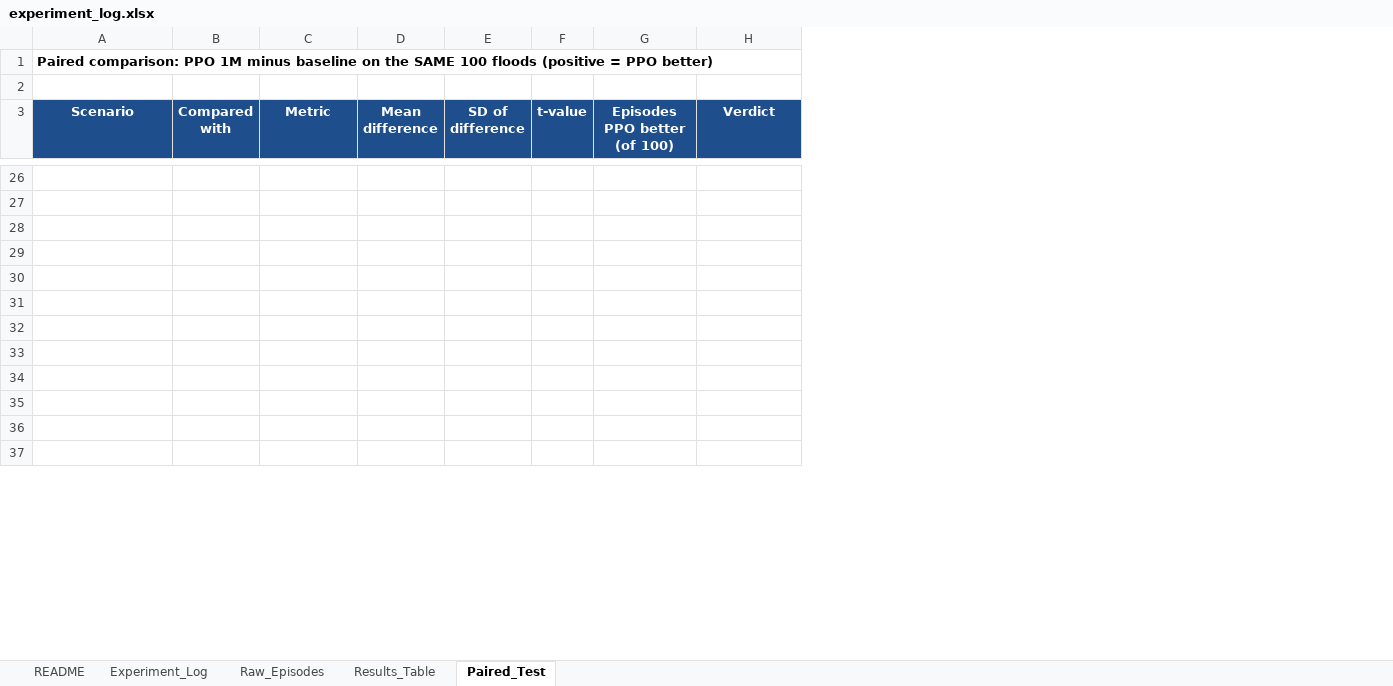
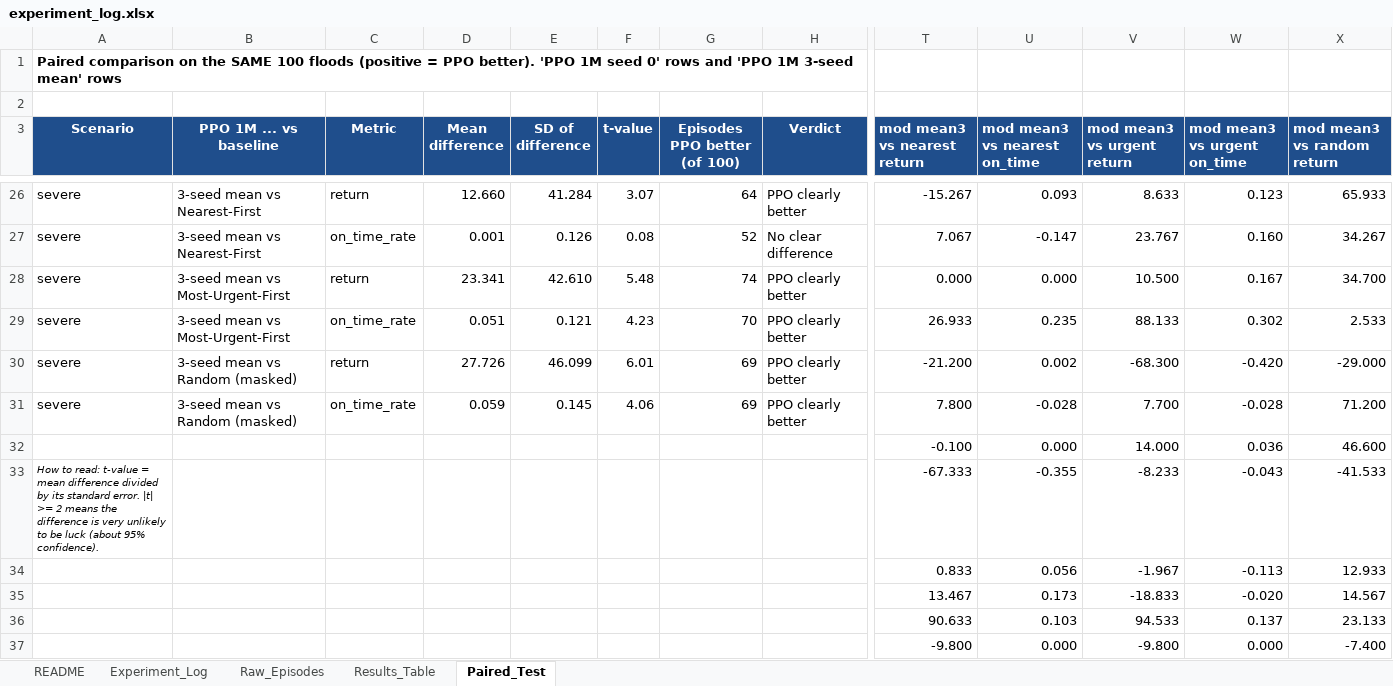
Before and after one commit to William-Cheah/CW2_Group, an Excel workbook: C_ml_engine/experiment_log.xlsx, sheet Paired_Test, drawn as a sheet; only a part is shown, gaps mark what is left out; values as stored, in another font and other column widths than the file's, no borders; removed rows and columns are numbered as before the commit, all else as after; the diff covers the shown part only; the diff names each change by its address in the sheet, - before the commit and + after, or states it on an @@ line.

Commit message:
C: experiment log 3-seed results

```diff
--- a/C_ml_engine/experiment_log.xlsx (sheet Paired_Test)
+++ b/C_ml_engine/experiment_log.xlsx (sheet Paired_Test)
-column B (Compared with), empty
+column B (PPO 1M ... vs baseline), rows 26-31: 3-seed mean vs Nearest-First | 3-seed mean vs Nearest-First | 3-seed mean vs Most-Urgent-First | 3-seed mean vs Most-Urgent-First | 3-seed mean vs Random (masked) | 3-seed mean vs Random (masked)
+column T (mod mean3 vs nearest return), rows 26-37: -15.267 | 7.067 | 0.000 | 26.933 | -21.200 | 7.800 | -0.100 | -67.333 | 0.833 | 13.467 | 90.633 | -9.800
+column U (mod mean3 vs nearest on_time), rows 26-37: 0.093 | -0.147 | 0.000 | 0.235 | 0.002 | -0.028 | 0.000 | -0.355 | 0.056 | 0.173 | 0.103 | 0.000
+column V (mod mean3 vs urgent return), rows 26-37: 8.633 | 23.767 | 10.500 | 88.133 | -68.300 | 7.700 | 14.000 | -8.233 | -1.967 | -18.833 | 94.533 | -9.800
+column W (mod mean3 vs urgent on_time), rows 26-37: 0.123 | 0.160 | 0.167 | 0.302 | -0.420 | -0.028 | 0.036 | -0.043 | -0.113 | -0.020 | 0.137 | 0.000
+column X (mod mean3 vs random return), rows 26-37: 65.933 | 34.267 | 34.700 | 2.533 | -29.000 | 71.200 | 46.600 | -41.533 | 12.933 | 14.567 | 23.133 | -7.400
-A1 (Scenario): Paired comparison: PPO 1M minus baseline on the SAME 100 floods (positive = PPO better)
+A1 (Scenario): Paired comparison on the SAME 100 floods (positive = PPO better). 'PPO 1M seed 0' rows and 'PPO 1M 3-seed mean' rows
-A26:A31 (Scenario): (empty)
+A26:A31 (Scenario): severe
-C26 (Metric): (empty)
+C26 (Metric): return
-D26 (Mean difference): (empty)
+D26 (Mean difference): 12.660
-E26 (SD of difference): (empty)
+E26 (SD of difference): 41.284
-F26 (t-value): (empty)
+F26 (t-value): 3.07
-G26 (Episodes PPO better (of 100)): (empty)
+G26 (Episodes PPO better (of 100)): 64
-H26 (Verdict): (empty)
+H26 (Verdict): PPO clearly better
-C27 (Metric): (empty)
+C27 (Metric): on_time_rate
-D27 (Mean difference): (empty)
+D27 (Mean difference): 0.001
-E27 (SD of difference): (empty)
+E27 (SD of difference): 0.126
-F27 (t-value): (empty)
+F27 (t-value): 0.08
-G27 (Episodes PPO better (of 100)): (empty)
+G27 (Episodes PPO better (of 100)): 52
-H27 (Verdict): (empty)
+H27 (Verdict): No clear difference
-C28 (Metric): (empty)
+C28 (Metric): return
-D28 (Mean difference): (empty)
+D28 (Mean difference): 23.341
-E28 (SD of difference): (empty)
+E28 (SD of difference): 42.610
-F28 (t-value): (empty)
+F28 (t-value): 5.48
-G28 (Episodes PPO better (of 100)): (empty)
+G28 (Episodes PPO better (of 100)): 74
-H28:H31 (Verdict): (empty)
+H28:H31 (Verdict): PPO clearly better
-C29 (Metric): (empty)
+C29 (Metric): on_time_rate
-D29 (Mean difference): (empty)
+D29 (Mean difference): 0.051
-E29 (SD of difference): (empty)
+E29 (SD of difference): 0.121
-F29 (t-value): (empty)
+F29 (t-value): 4.23
-G29 (Episodes PPO better (of 100)): (empty)
+G29 (Episodes PPO better (of 100)): 70
-C30 (Metric): (empty)
+C30 (Metric): return
-D30 (Mean difference): (empty)
+D30 (Mean difference): 27.726
-E30 (SD of difference): (empty)
+E30 (SD of difference): 46.099
-F30 (t-value): (empty)
+F30 (t-value): 6.01
-G30:G31 (Episodes PPO better (of 100)): (empty)
+G30:G31 (Episodes PPO better (of 100)): 69
-C31 (Metric): (empty)
+C31 (Metric): on_time_rate
-D31 (Mean difference): (empty)
+D31 (Mean difference): 0.059
-E31 (SD of difference): (empty)
+E31 (SD of difference): 0.145
-F31 (t-value): (empty)
+F31 (t-value): 4.06
-A33 (Scenario): (empty)
+A33 (Scenario): How to read: t-value = mean difference divided by its standard error. |t| >= 2 means the difference is very unlikely to be luck (about 95% confidence).
```
Also changed, not shown: 7 added columns, 99 edited cells and cell formats elsewhere in this sheet, sheet Raw_Episodes, sheet Results_Table, sheet Experiment_Log, formulas that keep their value.
